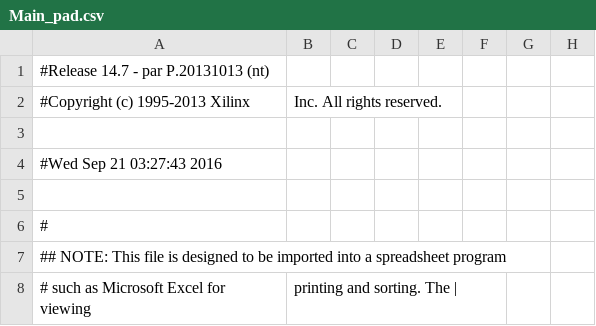
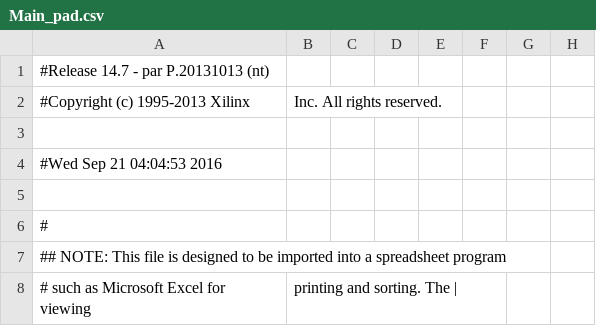
Before and after one commit to lisaula/DucksHunter_FPGA, a CSV file: Main_pad.csv, drawn as a sheet; only a part is shown; the diff names each change by its address in the sheet, - before the commit and + after, or states it on an @@ line.

```diff
--- a/Main_pad.csv
+++ b/Main_pad.csv
-A4: #Wed Sep 21 03:27:43 2016
+A4: #Wed Sep 21 04:04:53 2016
```
Also changed, not shown: 49 other files.
